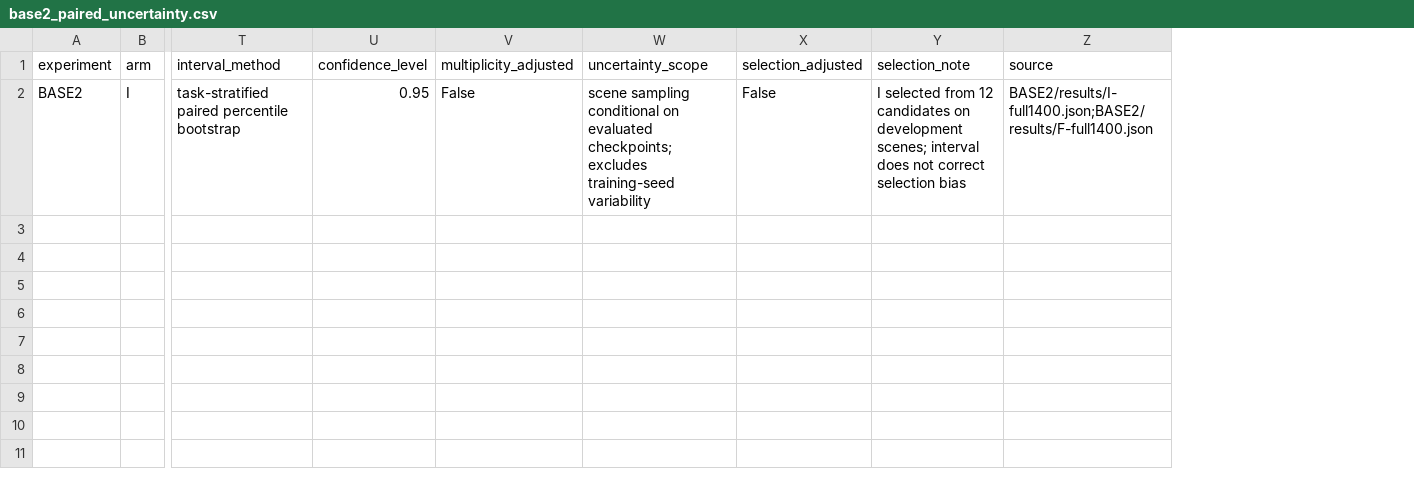
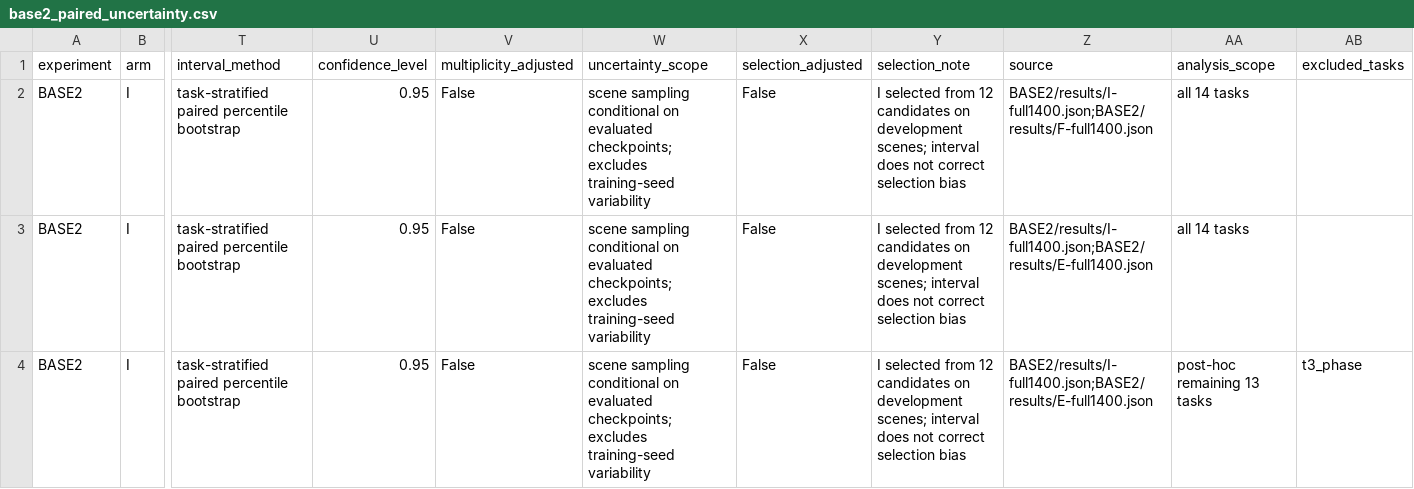
Before and after one commit to ArrebolBlack/se3-wam-icra2027, a CSV file: figures/base2_paired_uncertainty.csv, drawn as a sheet; only a part is shown, gaps mark what is left out; rows hold the shown columns only; the diff names each change by its address in the sheet, - before the commit and + after, or states it on an @@ line.

```diff
--- a/figures/base2_paired_uncertainty.csv
+++ b/figures/base2_paired_uncertainty.csv
+column AA (analysis_scope), row 2: all 14 tasks
+column AB (excluded_tasks), empty
+row 3: BASE2 | I | task-stratified paired percentile bootstrap | 0.95 | False | scene sampling conditional on evaluated checkpoints; excludes training-seed variability | False | I selected from 12 candidates on development scenes; interval does not correct selection bias | BASE2/results/I-full1400.json;BASE2/results/E-full1400.json | all 14 tasks
+row 4: BASE2 | I | task-stratified paired percentile bootstrap | 0.95 | False | scene sampling conditional on evaluated checkpoints; excludes training-seed variability | False | I selected from 12 candidates on development scenes; interval does not correct selection bias | BASE2/results/I-full1400.json;BASE2/results/E-full1400.json | post-hoc remaining 13 tasks | t3_phase
```
Also changed, not shown: figures/history_paired_uncertainty.csv, 45 other files.
